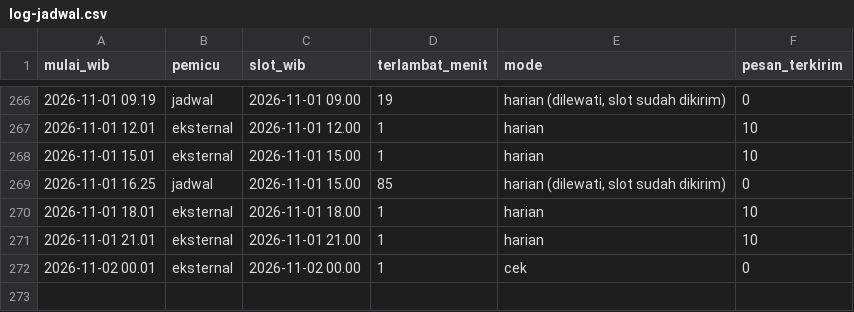
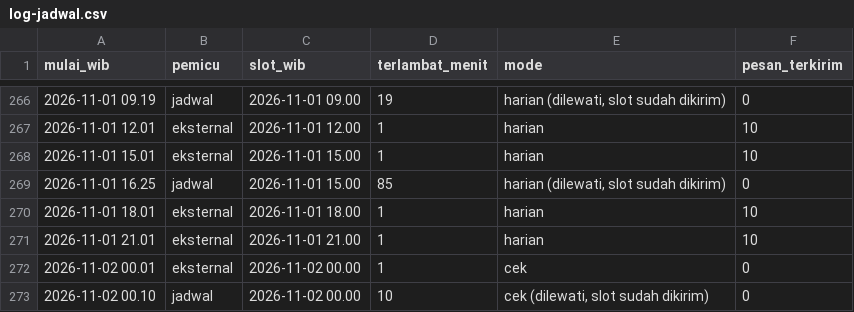
Before and after one commit to alihabiebie/JagaUdaraBot, a CSV file: jaga-udara-bot/state/log-jadwal.csv, drawn as a sheet; only a part is shown, gaps mark what is left out; the diff names each change by its address in the sheet, - before the commit and + after, or states it on an @@ line.

Commit message:
Arsip 2026-11-02 00.10 WIB

```diff
--- a/jaga-udara-bot/state/log-jadwal.csv
+++ b/jaga-udara-bot/state/log-jadwal.csv
+row 273: 2026-11-02 00.10 | jadwal | 2026-11-02 00.00 | 10 | cek (dilewati, slot sudah dikirim) | 0
```
